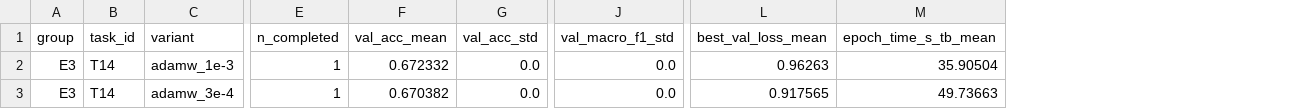
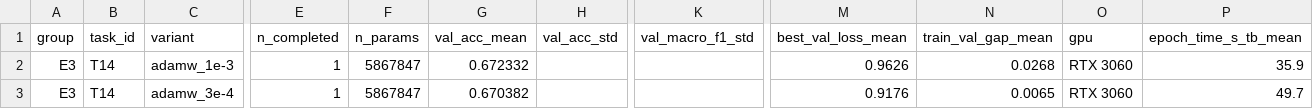
Before and after one commit to lpnHai2005/DeepLearning_Group, a CSV file: BTL02/report/tables/E3_summary.csv, drawn as a sheet; only a part is shown, gaps mark what is left out; addresses are those after the commit; the diff names each change by its address in the sheet, - before the commit and + after, or states it on an @@ line.

```diff
--- a/BTL02/report/tables/E3_summary.csv
+++ b/BTL02/report/tables/E3_summary.csv
+column F (n_params), rows 2-3: 5867847 | 5867847
+column N (train_val_gap_mean), rows 2-3: 0.0268 | 0.0065
+column O (gpu), rows 2-3: RTX 3060 | RTX 3060
-H2:H3 (val_acc_std): 0.0
+H2:H3 (val_acc_std): (empty)
-K2:K3 (val_macro_f1_std): 0.0
+K2:K3 (val_macro_f1_std): (empty)
-M2 (best_val_loss_mean): 0.96263
+M2 (best_val_loss_mean): 0.9626
-P2 (epoch_time_s_tb_mean): 35.90504
+P2 (epoch_time_s_tb_mean): 35.9
-M3 (best_val_loss_mean): 0.917565
+M3 (best_val_loss_mean): 0.9176
-P3 (epoch_time_s_tb_mean): 49.73663
+P3 (epoch_time_s_tb_mean): 49.7
```
Also changed, not shown: BTL02/report/tables/baseline_summary.csv, BTL02/report/tables/summary_all.csv, 10 other files.
